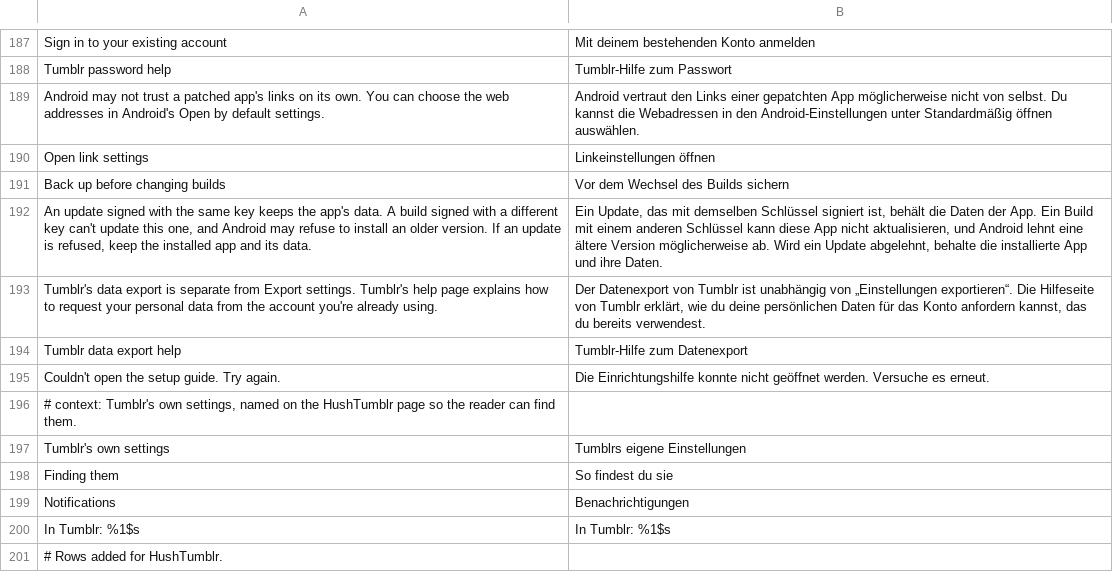
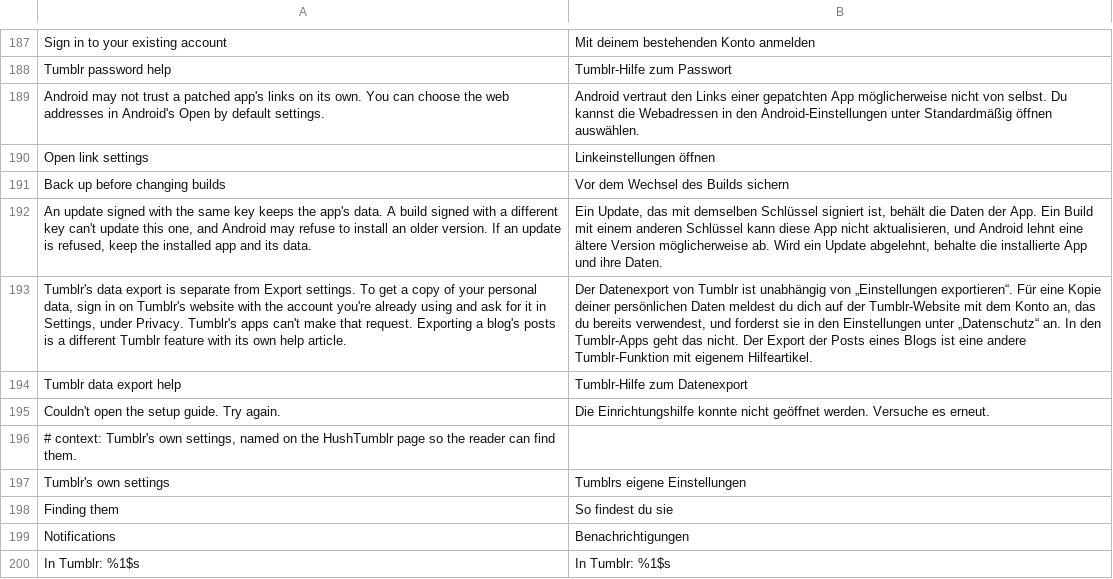
Before and after one commit to SysAdminDoc/HushTumblr, a TSV file: extensions/shared/library/src/main/l10n/de.tsv, drawn as a sheet; only a part is shown, gaps mark what is left out; the shorter side is filled out with more unchanged rows; the diff names each change by its address in the sheet, - before the commit and + after, or states it on an @@ line.

```diff
--- a/extensions/shared/library/src/main/l10n/de.tsv
+++ b/extensions/shared/library/src/main/l10n/de.tsv
-A193: …Export settings. Tumblr's help page explains how to request your personal data from the account you're already using.
+A193: …Export settings. To get a copy of your personal data, sign in on Tumblr's website with the account you're already using and ask for it in Settings, under Privacy. Tumblr's apps can't make that request. Exporting a blog's posts is a different Tumblr feature with its own help article.
-B193: …„Einstellungen exportieren“. Die Hilfeseite von Tumblr erklärt, wie du deine persönlichen Daten für das Konto anfordern kannst, das du bereits verwendest.
+B193: …„Einstellungen exportieren“. Für eine Kopie deiner persönlichen Daten meldest du dich auf der Tumblr-Website mit dem Konto an, das du bereits verwendest, und forderst sie in den Einstellungen unter „Datenschutz“ an. In den Tumblr-Apps geht das nicht. Der Export der Posts eines Blogs ist eine andere Tumblr-Funktion mit eigenem Hilfeartikel.
```
Also changed, not shown: extensions/shared/library/src/main/l10n/es.tsv, extensions/shared/library/src/main/l10n/in.tsv, 5 other files.
